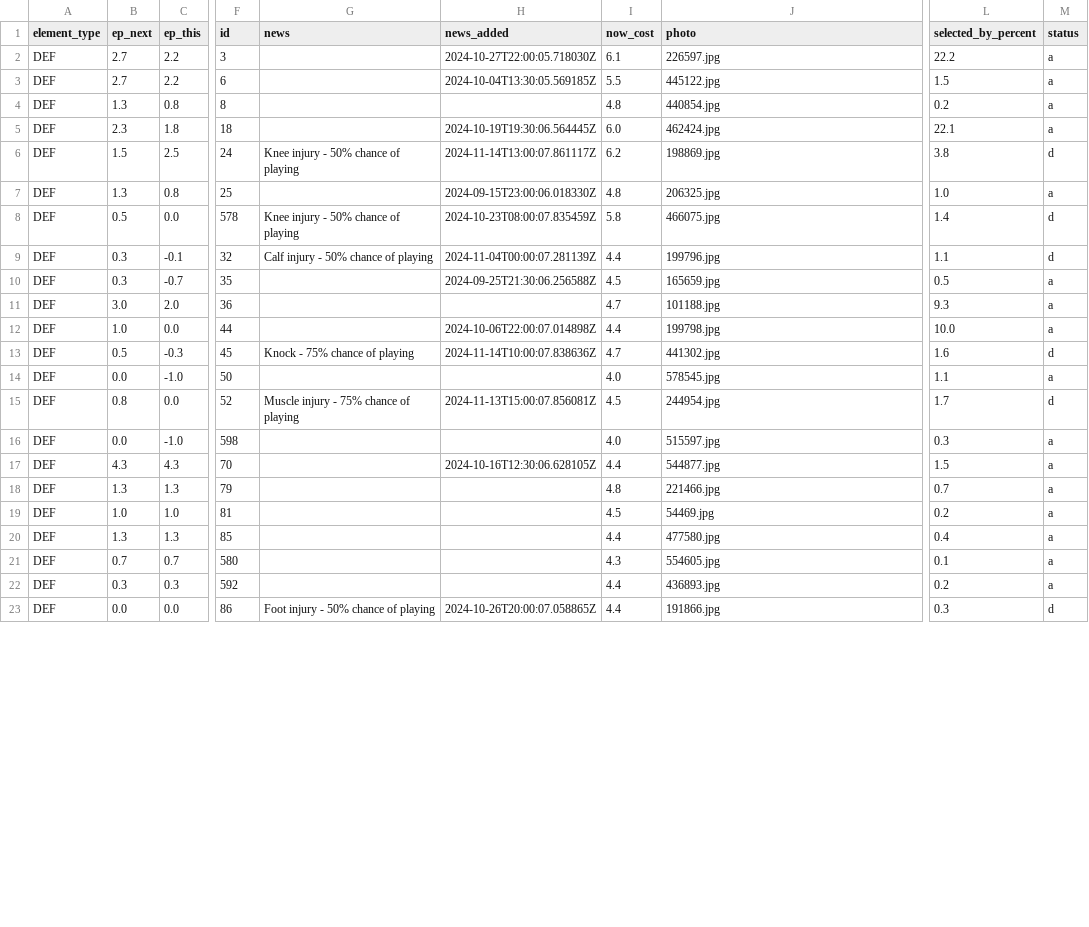
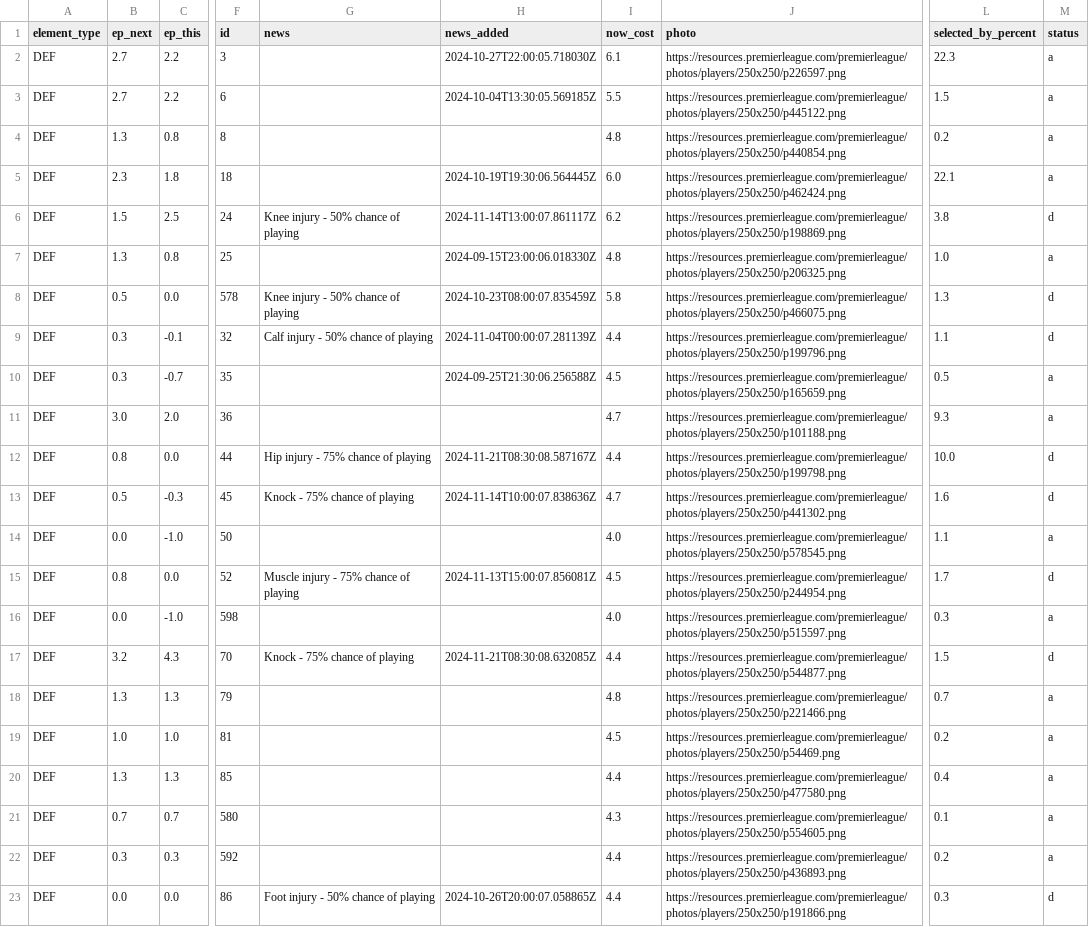
Before and after one commit to GCP-Biryani/fpl-infographics, a CSV file: DEF_data.csv, drawn as a sheet; only a part is shown, gaps mark what is left out; the diff covers the shown part only; the diff names each change by its address in the sheet, - before the commit and + after, or states it on an @@ line.

```diff
--- a/DEF_data.csv
+++ b/DEF_data.csv
-J2 (photo): 226597.jpg
+J2 (photo): https://resources.premierleague.com/premierleague/photos/players/250x250/p226597.png
-L2 (selected_by_percent): 22.2
+L2 (selected_by_percent): 22.3
-J3 (photo): 445122.jpg
+J3 (photo): https://resources.premierleague.com/premierleague/photos/players/250x250/p445122.png
-J4 (photo): 440854.jpg
+J4 (photo): https://resources.premierleague.com/premierleague/photos/players/250x250/p440854.png
-J5 (photo): 462424.jpg
+J5 (photo): https://resources.premierleague.com/premierleague/photos/players/250x250/p462424.png
-J6 (photo): 198869.jpg
+J6 (photo): https://resources.premierleague.com/premierleague/photos/players/250x250/p198869.png
-J7 (photo): 206325.jpg
+J7 (photo): https://resources.premierleague.com/premierleague/photos/players/250x250/p206325.png
-J8 (photo): 466075.jpg
+J8 (photo): https://resources.premierleague.com/premierleague/photos/players/250x250/p466075.png
-L8 (selected_by_percent): 1.4
+L8 (selected_by_percent): 1.3
-J9 (photo): 199796.jpg
+J9 (photo): https://resources.premierleague.com/premierleague/photos/players/250x250/p199796.png
-J10 (photo): 165659.jpg
+J10 (photo): https://resources.premierleague.com/premierleague/photos/players/250x250/p165659.png
-J11 (photo): 101188.jpg
+J11 (photo): https://resources.premierleague.com/premierleague/photos/players/250x250/p101188.png
-B12 (ep_next): 1.0
+B12 (ep_next): 0.8
-G12 (news): (empty)
+G12 (news): Hip injury - 75% chance of playing
-H12 (news_added): 2024-10-06T22:00:07.014898Z
+H12 (news_added): 2024-11-21T08:30:08.587167Z
-J12 (photo): 199798.jpg
+J12 (photo): https://resources.premierleague.com/premierleague/photos/players/250x250/p199798.png
-M12 (status): a
+M12 (status): d
-J13 (photo): 441302.jpg
+J13 (photo): https://resources.premierleague.com/premierleague/photos/players/250x250/p441302.png
-J14 (photo): 578545.jpg
+J14 (photo): https://resources.premierleague.com/premierleague/photos/players/250x250/p578545.png
-J15 (photo): 244954.jpg
+J15 (photo): https://resources.premierleague.com/premierleague/photos/players/250x250/p244954.png
-J16 (photo): 515597.jpg
+J16 (photo): https://resources.premierleague.com/premierleague/photos/players/250x250/p515597.png
-B17 (ep_next): 4.3
+B17 (ep_next): 3.2
-G17 (news): (empty)
+G17 (news): Knock - 75% chance of playing
-H17 (news_added): 2024-10-16T12:30:06.628105Z
+H17 (news_added): 2024-11-21T08:30:08.632085Z
-J17 (photo): 544877.jpg
+J17 (photo): https://resources.premierleague.com/premierleague/photos/players/250x250/p544877.png
-M17 (status): a
+M17 (status): d
-J18 (photo): 221466.jpg
+J18 (photo): https://resources.premierleague.com/premierleague/photos/players/250x250/p221466.png
-J19 (photo): 54469.jpg
+J19 (photo): https://resources.premierleague.com/premierleague/photos/players/250x250/p54469.png
-J20 (photo): 477580.jpg
+J20 (photo): https://resources.premierleague.com/premierleague/photos/players/250x250/p477580.png
-J21 (photo): 554605.jpg
+J21 (photo): https://resources.premierleague.com/premierleague/photos/players/250x250/p554605.png
-J22 (photo): 436893.jpg
+J22 (photo): https://resources.premierleague.com/premierleague/photos/players/250x250/p436893.png
-J23 (photo): 191866.jpg
+J23 (photo): https://resources.premierleague.com/premierleague/photos/players/250x250/p191866.png
```
Also changed, not shown: 148 edited cells elsewhere in this file, FWD_data.csv, GKP_data.csv, 17 other files.
